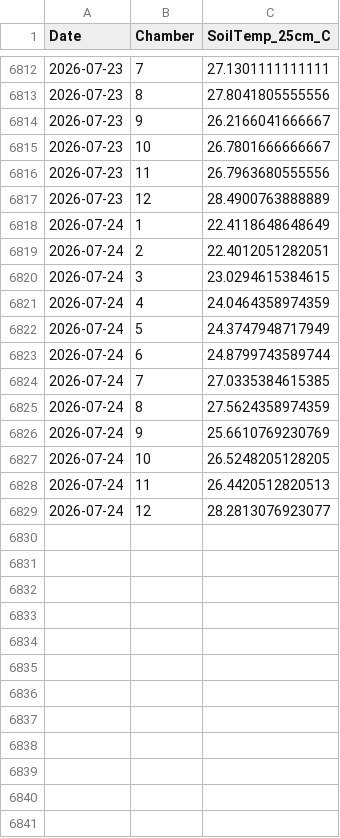
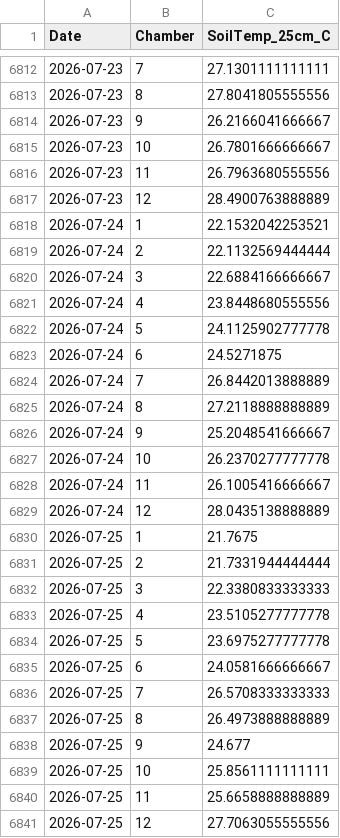
Before and after one commit to abbylewis/GENX_flux_data, a CSV file: processed_data/soil_temp_daily.csv, drawn as a sheet; only a part is shown, gaps mark what is left out.

```diff
--- a/processed_data/soil_temp_daily.csv
+++ b/processed_data/soil_temp_daily.csv
@@ -6817,13 +6817,25 @@
 2026-07-23,12,28.4900763888889
-2026-07-24,1,22.4118648648649
-2026-07-24,2,22.4012051282051
-2026-07-24,3,23.0294615384615
-2026-07-24,4,24.0464358974359
-2026-07-24,5,24.3747948717949
-2026-07-24,6,24.8799743589744
-2026-07-24,7,27.0335384615385
-2026-07-24,8,27.5624358974359
-2026-07-24,9,25.6610769230769
-2026-07-24,10,26.5248205128205
-2026-07-24,11,26.4420512820513
-2026-07-24,12,28.2813076923077
+2026-07-24,1,22.1532042253521
+2026-07-24,2,22.1132569444444
+2026-07-24,3,22.6884166666667
+2026-07-24,4,23.8448680555556
+2026-07-24,5,24.1125902777778
+2026-07-24,6,24.5271875
+2026-07-24,7,26.8442013888889
+2026-07-24,8,27.2118888888889
+2026-07-24,9,25.2048541666667
+2026-07-24,10,26.2370277777778
+2026-07-24,11,26.1005416666667
+2026-07-24,12,28.0435138888889
+2026-07-25,1,21.7675
+2026-07-25,2,21.7331944444444
+2026-07-25,3,22.3380833333333
+2026-07-25,4,23.5105277777778
+2026-07-25,5,23.6975277777778
+2026-07-25,6,24.0581666666667
+2026-07-25,7,26.5708333333333
+2026-07-25,8,26.4973888888889
+2026-07-25,9,24.677
+2026-07-25,10,25.8561111111111
+2026-07-25,11,25.6658888888889
+2026-07-25,12,27.7063055555556
```
Also changed, not shown: processed_data/chamber_temp_daily.csv, 5 other files.
